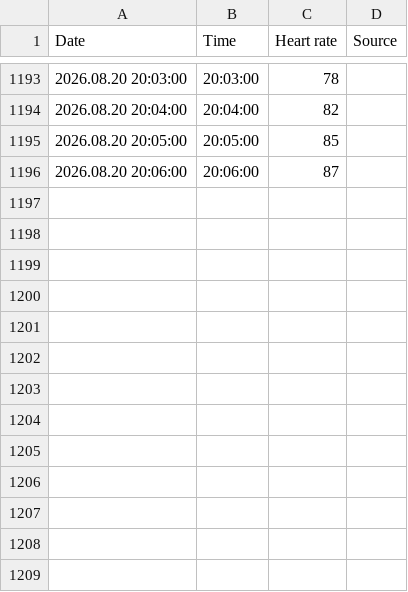
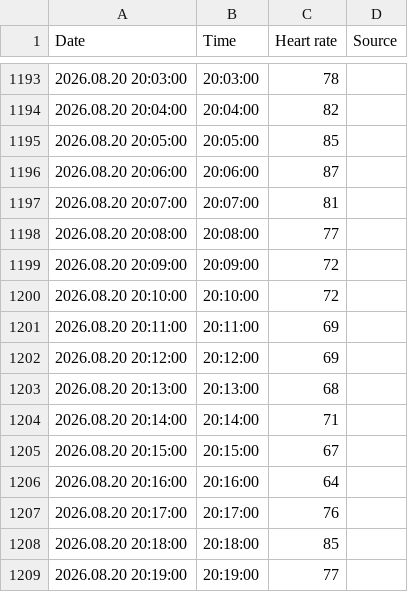
Before and after one commit to xsklencik/recovery, a CSV file: data/heart_rate_raw/Heart rate 2026.08.20 Huawei Health.csv, drawn as a sheet; only a part is shown, gaps mark what is left out.

Commit message:
Auto: heart rate CSV Heart rate 2026.08.20 Huawei Health.csv (2026-08-20T19:23:03.806Z)

```diff
--- a/data/heart_rate_raw/Heart rate 2026.08.20 Huawei Health.csv
+++ b/data/heart_rate_raw/Heart rate 2026.08.20 Huawei Health.csv
@@ -1196 +1196,14 @@ Date,Time,Heart rate,Source
 2026.08.20 20:06:00,20:06:00,87,
+2026.08.20 20:07:00,20:07:00,81,
+2026.08.20 20:08:00,20:08:00,77,
+2026.08.20 20:09:00,20:09:00,72,
+2026.08.20 20:10:00,20:10:00,72,
+2026.08.20 20:11:00,20:11:00,69,
+2026.08.20 20:12:00,20:12:00,69,
+2026.08.20 20:13:00,20:13:00,68,
+2026.08.20 20:14:00,20:14:00,71,
+2026.08.20 20:15:00,20:15:00,67,
+2026.08.20 20:16:00,20:16:00,64,
+2026.08.20 20:17:00,20:17:00,76,
+2026.08.20 20:18:00,20:18:00,85,
+2026.08.20 20:19:00,20:19:00,77,
```
